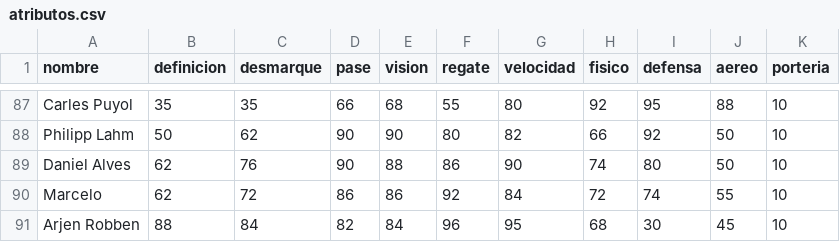
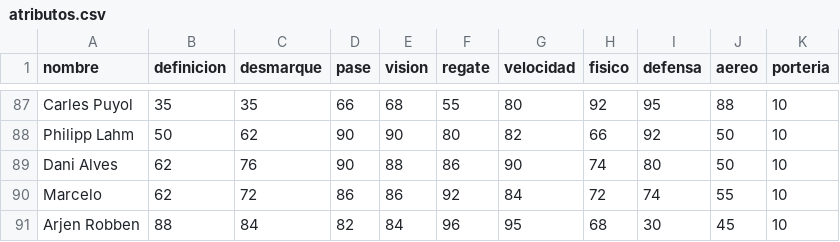
Before and after one commit to anthonyytvarelayt-rgb/universo-del-futbol, a CSV file: datos_fuente/base/atributos.csv, drawn as a sheet; only a part is shown, gaps mark what is left out.

```diff
--- a/datos_fuente/base/atributos.csv
+++ b/datos_fuente/base/atributos.csv
@@ -88,3 +88,3 @@ Carles Puyol,35,35,66,68,55,80,92,95,88,10
 Philipp Lahm,50,62,90,90,80,82,66,92,50,10
-Daniel Alves,62,76,90,88,86,90,74,80,50,10
+Dani Alves,62,76,90,88,86,90,74,80,50,10
 Marcelo,62,72,86,86,92,84,72,74,55,10
```
Also changed, not shown: datos_fuente/base/canteras.csv, datos_fuente/base/correcciones.csv, 7 other files.
